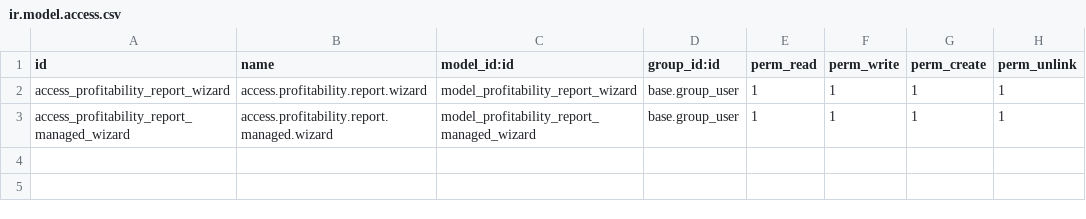
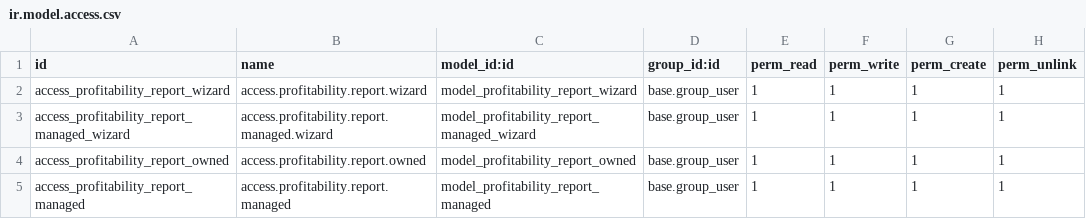
Before and after one commit to cybrosystech/Multi-Clouding, a CSV file: profitability_report_xlsx/security/ir.model.access.csv, drawn as a sheet; the diff names each change by its address in the sheet, - before the commit and + after, or states it on an @@ line.

Commit message:
[Update] profitability_report [Create] Dashboard_inherit

```diff
--- a/profitability_report_xlsx/security/ir.model.access.csv
+++ b/profitability_report_xlsx/security/ir.model.access.csv
+row 4: access_profitability_report_owned | access.profitability.report.owned | model_profitability_report_owned | base.group_user | 1 | 1 | 1 | 1
+row 5: access_profitability_report_managed | access.profitability.report.managed | model_profitability_report_managed | base.group_user | 1 | 1 | 1 | 1
```
Also changed, not shown: 14 other files.
